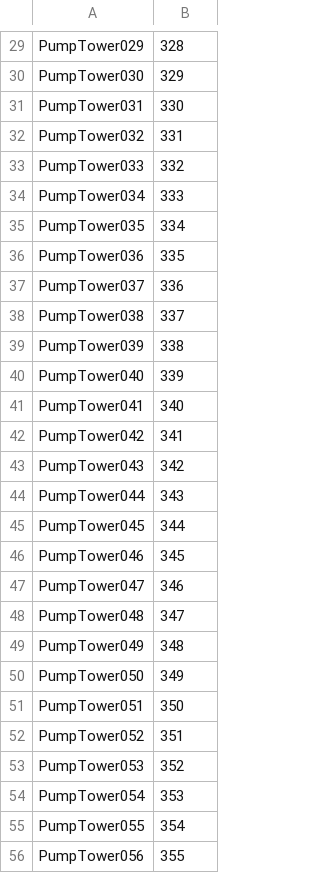
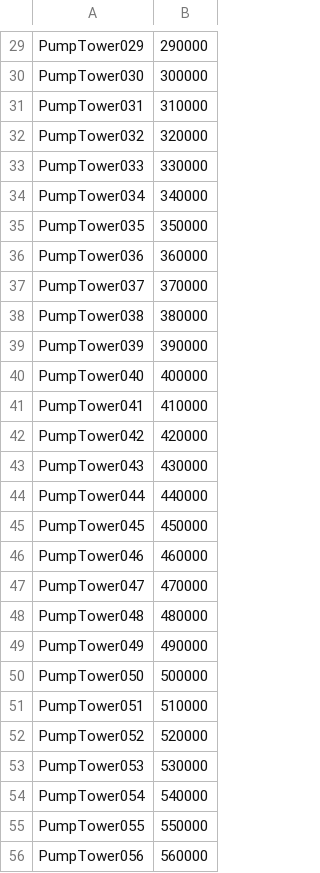
Before and after one commit to richen/PumpTower, a CSV file: SCHEDULES/PumpTower/PumpTower_workplan.csv, drawn as a sheet; only a part is shown, gaps mark what is left out; the diff covers the shown part only; the diff names each change by its address in the sheet, - before the commit and + after, or states it on an @@ line.

```diff
--- a/SCHEDULES/PumpTower/PumpTower_workplan.csv
+++ b/SCHEDULES/PumpTower/PumpTower_workplan.csv
-B29: 328
+B29: 290000
-B30: 329
+B30: 300000
-B31: 330
+B31: 310000
-B32: 331
+B32: 320000
-B33: 332
+B33: 330000
-B34: 333
+B34: 340000
-B35: 334
+B35: 350000
-B36: 335
+B36: 360000
-B37: 336
+B37: 370000
-B38: 337
+B38: 380000
-B39: 338
+B39: 390000
-B40: 339
+B40: 400000
-B41: 340
+B41: 410000
-B42: 341
+B42: 420000
-B43: 342
+B43: 430000
-B44: 343
+B44: 440000
-B45: 344
+B45: 450000
-B46: 345
+B46: 460000
-B47: 346
+B47: 470000
-B48: 347
+B48: 480000
-B49: 348
+B49: 490000
-B50: 349
+B50: 500000
-B51: 350
+B51: 510000
-B52: 351
+B52: 520000
-B53: 352
+B53: 530000
-B54: 353
+B54: 540000
-B55: 354
+B55: 550000
-B56: 355
+B56: 560000
```
Also changed, not shown: 84 edited cells elsewhere in this file, 5 other files.
